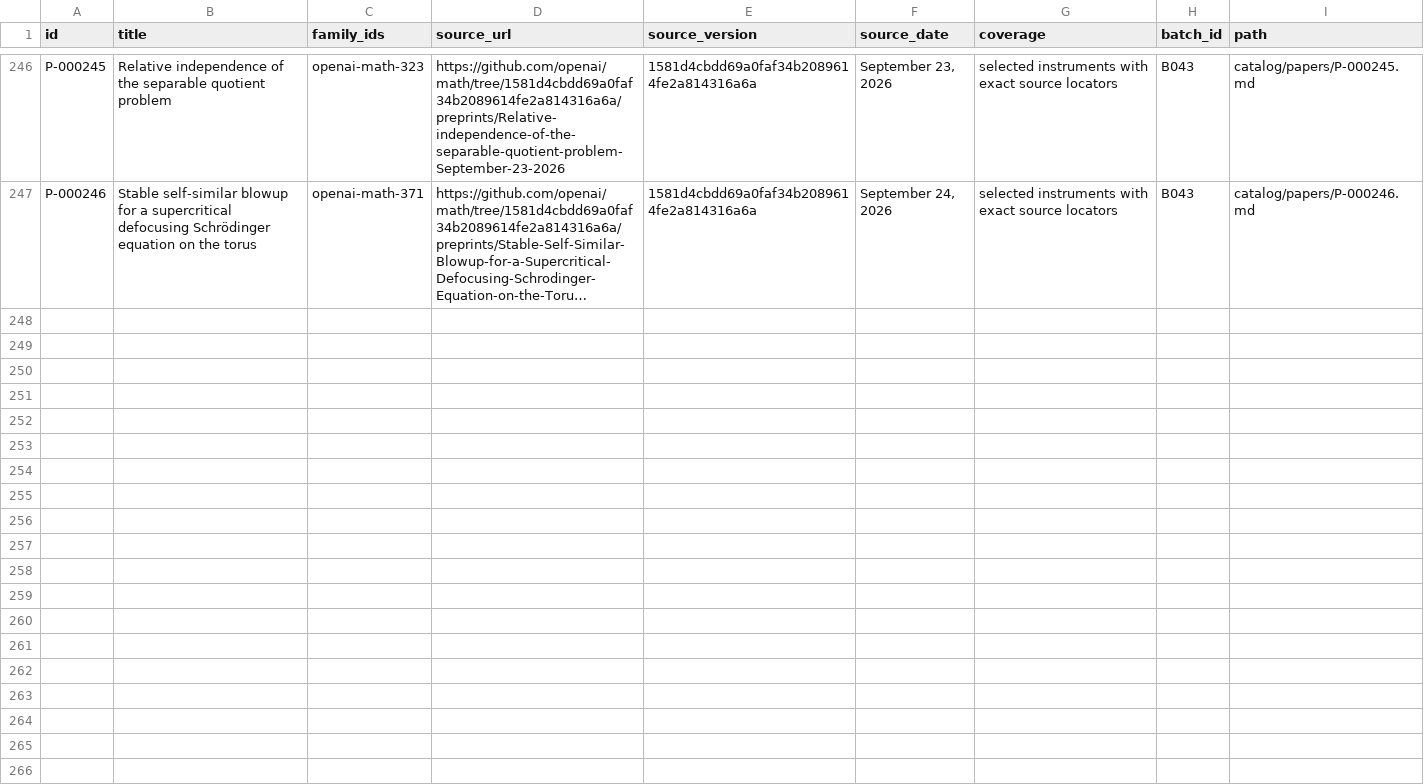
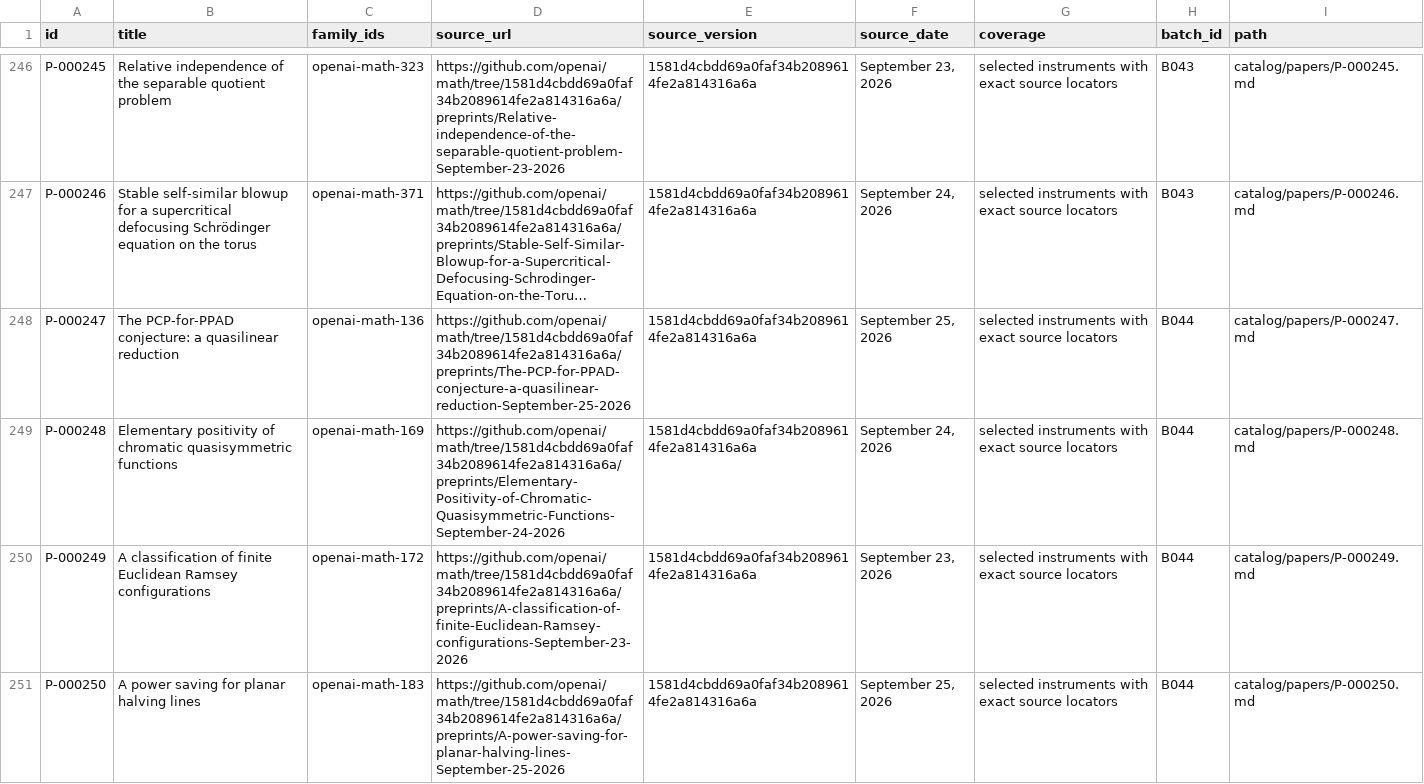
Before and after one commit to yxie2/math-instruments, a CSV file: exports/papers.csv, drawn as a sheet; only a part is shown, gaps mark what is left out; long unchanged cells end in …; the diff names each change by its address in the sheet, - before the commit and + after, or states it on an @@ line.

```diff
--- a/exports/papers.csv
+++ b/exports/papers.csv
+row 248: P-000247 | The PCP-for-PPAD conjecture: a quasilinear reduction | openai-math-136 | https://github.com/openai/math/tree/1581d4cbdd69a0faf34b2089614fe2a814316a6a/preprints/The-PCP-for-PPAD-conjecture-a-quasilinear-reduction-September-25-2026 | 1581d4cbdd69a0faf34b2089614fe2a814316a6a | September 25, 2026 | selected instruments with exact source locators | B044 | catalog/papers/P-000247.md
+row 249: P-000248 | Elementary positivity of chromatic quasisymmetric functions | openai-math-169 | https://github.com/openai/math/tree/1581d4cbdd69a0faf34b2089614fe2a814316a6a/preprints/Elementary-Positivity-of-Chromatic-Quasisymmetric-Functions-September-24-2026 | 1581d4cbdd69a0faf34b2089614fe2a814316a6a | September 24, 2026 | selected instruments with exact source locators | B044 | catalog/papers/P-000248.md
+row 250: P-000249 | A classification of finite Euclidean Ramsey configurations | openai-math-172 | https://github.com/openai/math/tree/1581d4cbdd69a0faf34b2089614fe2a814316a6a/preprints/A-classification-of-finite-Euclidean-Ramsey-configurations-September-23-2026 | 1581d4cbdd69a0faf34b2089614fe2a814316a6a | September 23, 2026 | selected instruments with exact source locators | B044 | catalog/papers/P-000249.md
+row 251: P-000250 | A power saving for planar halving lines | openai-math-183 | https://github.com/openai/math/tree/1581d4cbdd69a0faf34b2089614fe2a814316a6a/preprints/A-power-saving-for-planar-halving-lines-September-25-2026 | 1581d4cbdd69a0faf34b2089614fe2a814316a6a | September 25, 2026 | selected instruments with exact source locators | B044 | catalog/papers/P-000250.md
```
Also changed, not shown: exports/families.csv, exports/instruments.csv, 32 other files.
